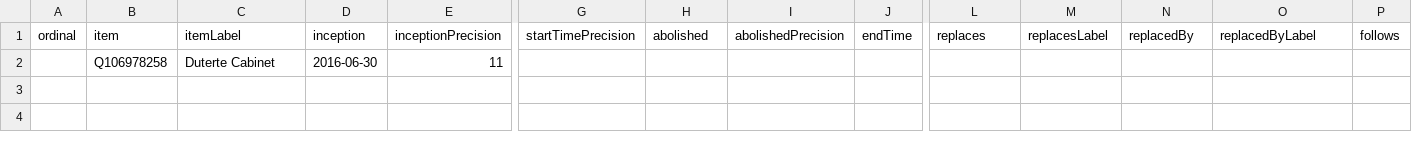
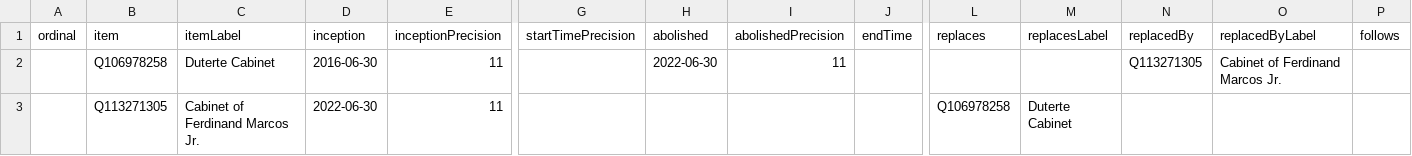
Before and after one commit to every-politician-scrapers/philippines-ministers, a CSV file: wikidata/results/all-cabinets.csv, drawn as a sheet; only a part is shown, gaps mark what is left out; rows hold the shown columns only; the diff names each change by its address in the sheet, - before the commit and + after, or states it on an @@ line.

```diff
--- a/wikidata/results/all-cabinets.csv
+++ b/wikidata/results/all-cabinets.csv
-H2 (abolished): (empty)
+H2 (abolished): 2022-06-30
-I2 (abolishedPrecision): (empty)
+I2 (abolishedPrecision): 11
-N2 (replacedBy): (empty)
+N2 (replacedBy): Q113271305
-O2 (replacedByLabel): (empty)
+O2 (replacedByLabel): Cabinet of Ferdinand Marcos Jr.
+row 3:  | Q113271305 | Cabinet of Ferdinand Marcos Jr. | 2022-06-30 | 11 |  |  |  |  | Q106978258 | Duterte Cabinet
```
Also changed, not shown: wikidata/results/current-cabinet.csv.
